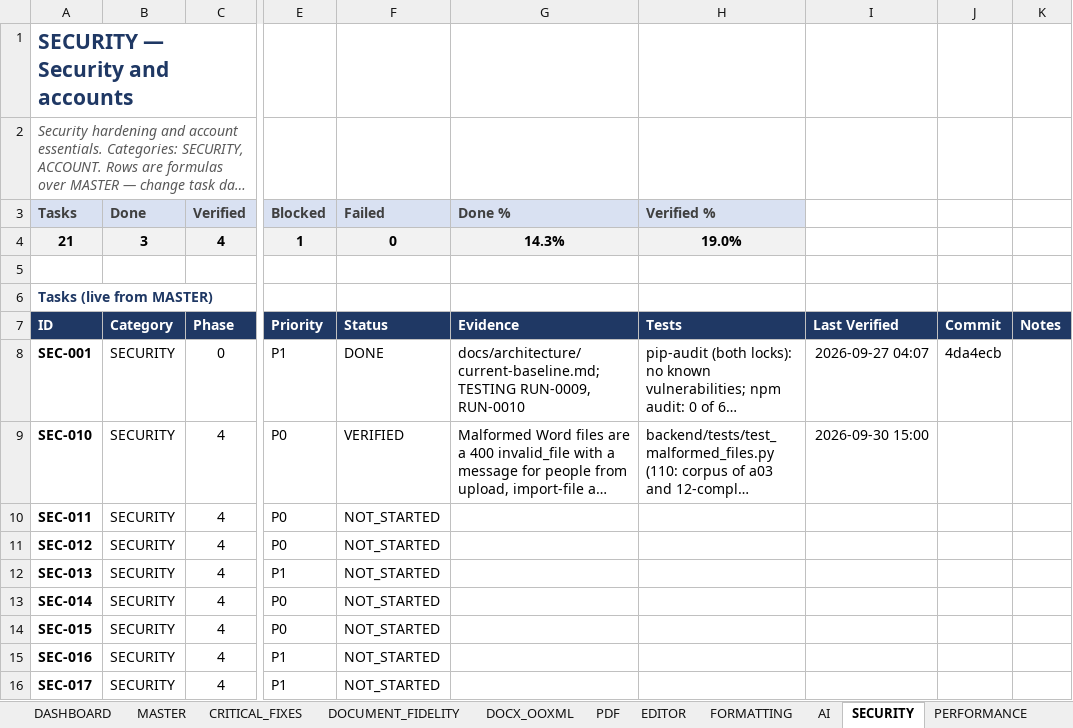
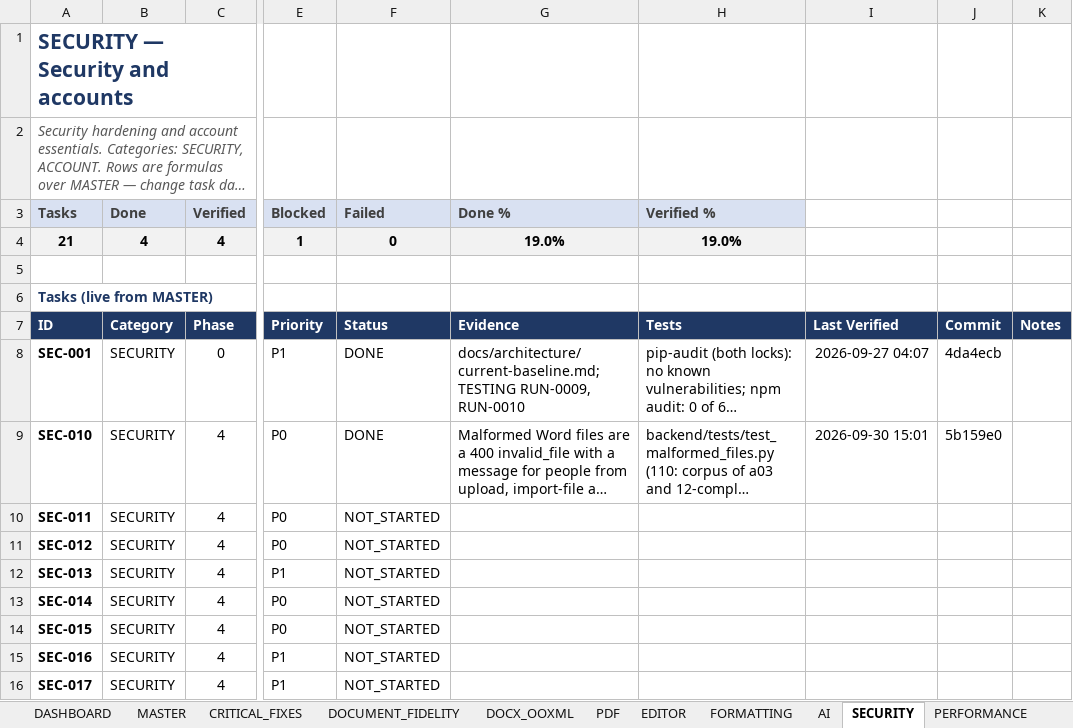
Before and after one commit to Drajeto07/claude, an Excel workbook: SmartDoc_Master_Implementation_Tracker.xlsx, sheet SECURITY, drawn as a sheet; only a part is shown, gaps mark what is left out; long unchanged cells end in …; values as stored, in another font and other column widths than the file's, no borders; conditional formats not drawn; the diff names each change by its address in the sheet, - before the commit and + after, or states it on an @@ line.

```diff
--- a/SmartDoc_Master_Implementation_Tracker.xlsx (sheet SECURITY)
+++ b/SmartDoc_Master_Implementation_Tracker.xlsx (sheet SECURITY)
-B4 (Done): 3
+B4 (Done): 4
-G4 (Done %): 14.3%
+G4 (Done %): 19.0%
-F9 (Failed): VERIFIED
+F9 (Failed): DONE
-I9: 2026-09-30 15:00
+I9: 2026-09-30 15:01
-J9: (empty)
+J9: 5b159e0
```
Also changed, not shown: sheet DASHBOARD, sheet CRITICAL_FIXES, sheet CHANGE_LOG, sheet MASTER, sheet SESSION_STATE, sheet RELEASE_GATES, 1 more sheet, 20 other files.
